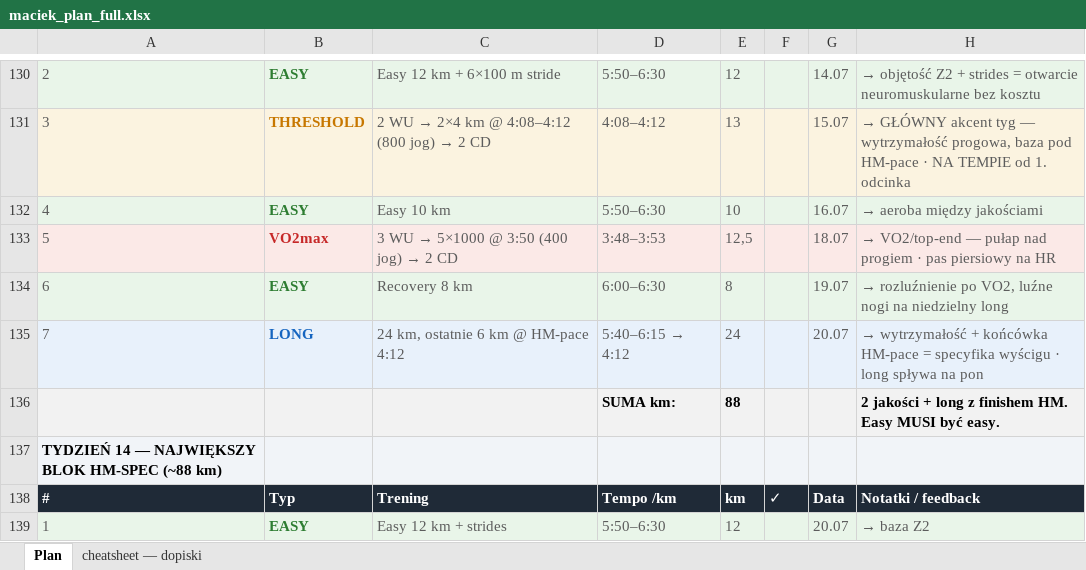
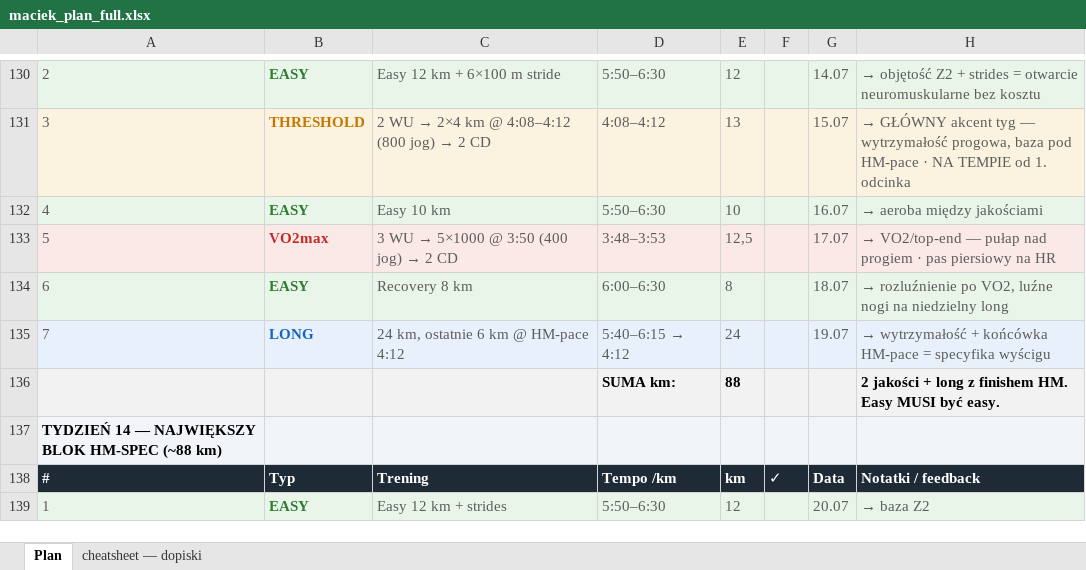
Before and after one commit to przebi/maraton-chicago-2026, an Excel workbook: data/maciek_plan_full.xlsx, sheet Plan, drawn as a sheet; only a part is shown, gaps mark what is left out; values as stored, in another font and other column widths than the file's, no borders; the diff names each change by its address in the sheet, - before the commit and + after, or states it on an @@ line.

```diff
--- a/data/maciek_plan_full.xlsx (sheet Plan)
+++ b/data/maciek_plan_full.xlsx (sheet Plan)
-G133: 18.07
+G133: 17.07
-G134: 19.07
+G134: 18.07
-G135: 20.07
+G135: 19.07
-H135: …specyfika wyścigu · long spływa na pon
+H135: …specyfika wyścigu
```
